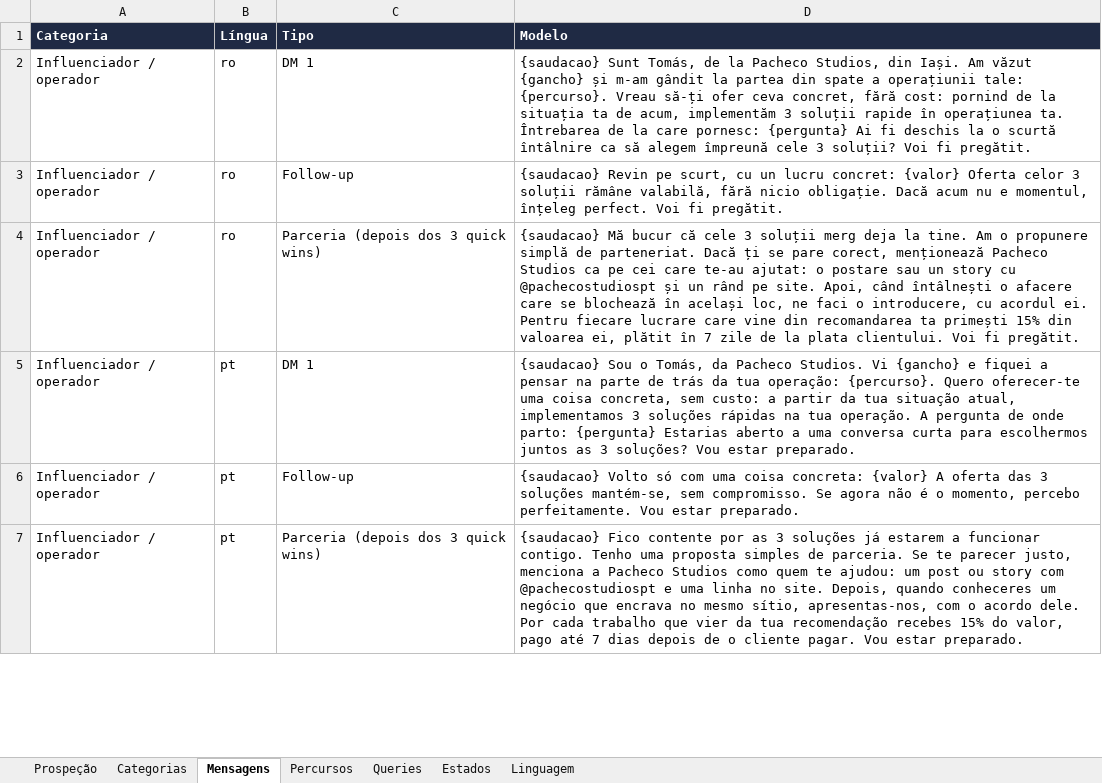
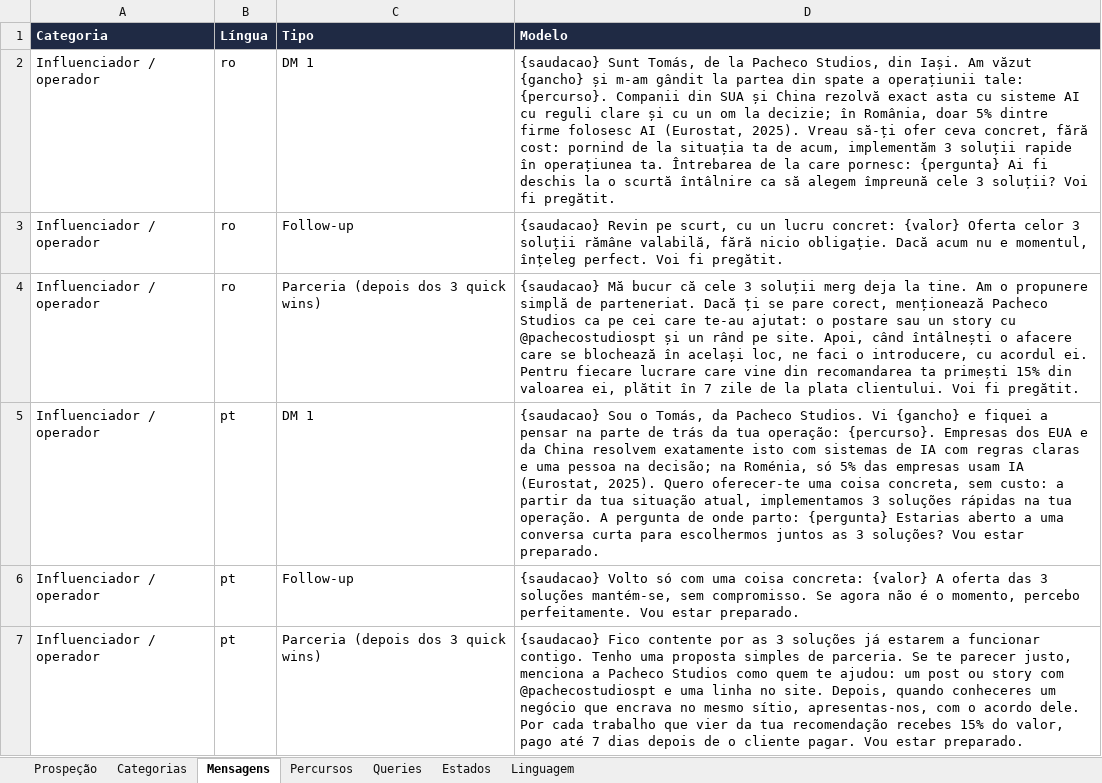
Before and after one commit to tspacheco/Designerpacheco, an Excel workbook: research/instagram/prospecao-instagram.xlsx, sheet Mensagens, drawn as a sheet; only a part is shown; values as stored, in another font and other column widths than the file's, no borders; the diff covers the shown part only; the diff names each change by its address in the sheet, - before the commit and + after, or states it on an @@ line.

```diff
--- a/research/instagram/prospecao-instagram.xlsx (sheet Mensagens)
+++ b/research/instagram/prospecao-instagram.xlsx (sheet Mensagens)
-D2 (Modelo): …tale: {percurso}. Vreau să-ți…
+D2 (Modelo): …tale: {percurso}. Companii din SUA și China rezolvă exact asta cu sisteme AI cu reguli clare și cu un om la decizie; în România, doar 5% dintre firme folosesc AI (Eurostat, 2025). Vreau să-ți…
-D5 (Modelo): …operação: {percurso}. Quero oferecer-te…
+D5 (Modelo): …operação: {percurso}. Empresas dos EUA e da China resolvem exatamente isto com sistemas de IA com regras claras e uma pessoa na decisão; na Roménia, só 5% das empresas usam IA (Eurostat, 2025). Quero oferecer-te…
```
Also changed, not shown: 7 edited cells elsewhere in this sheet, 12 other files.
